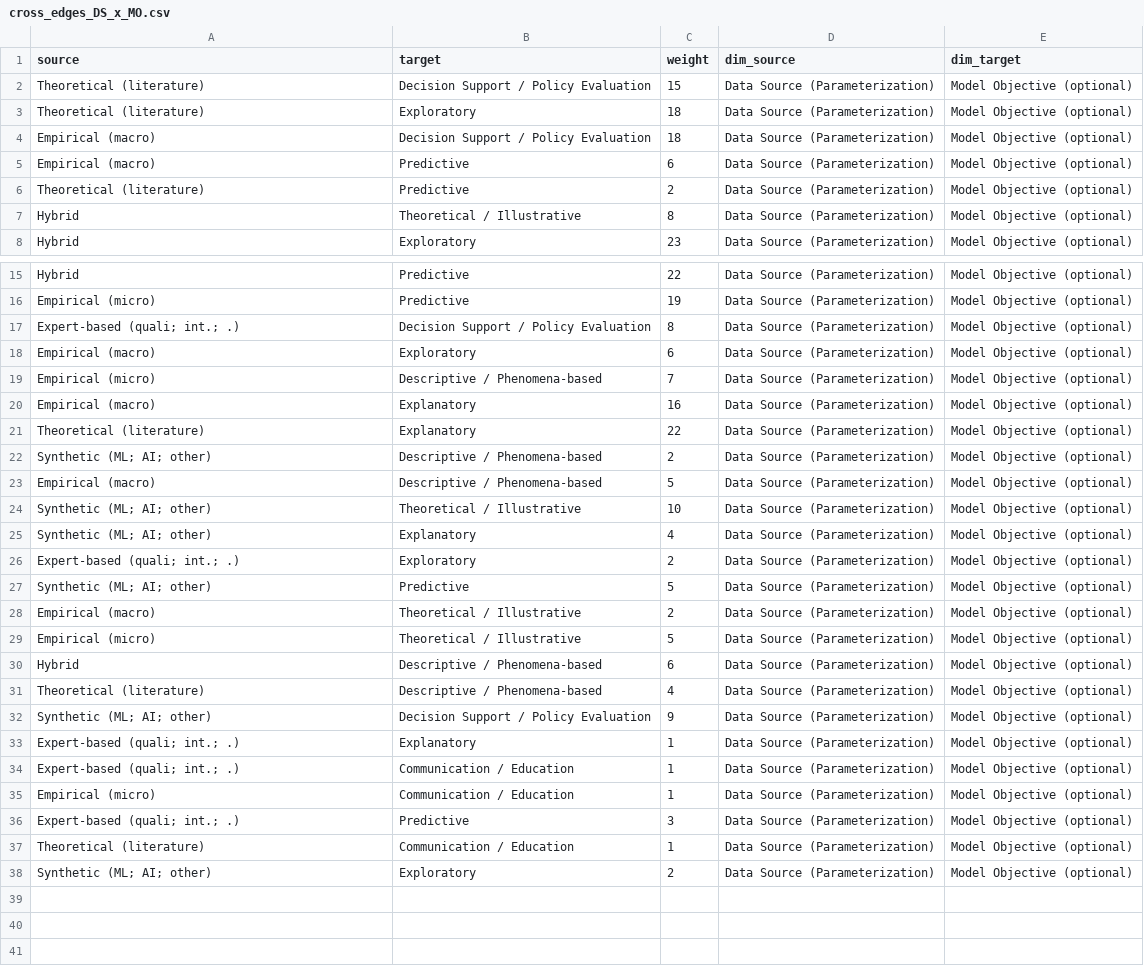
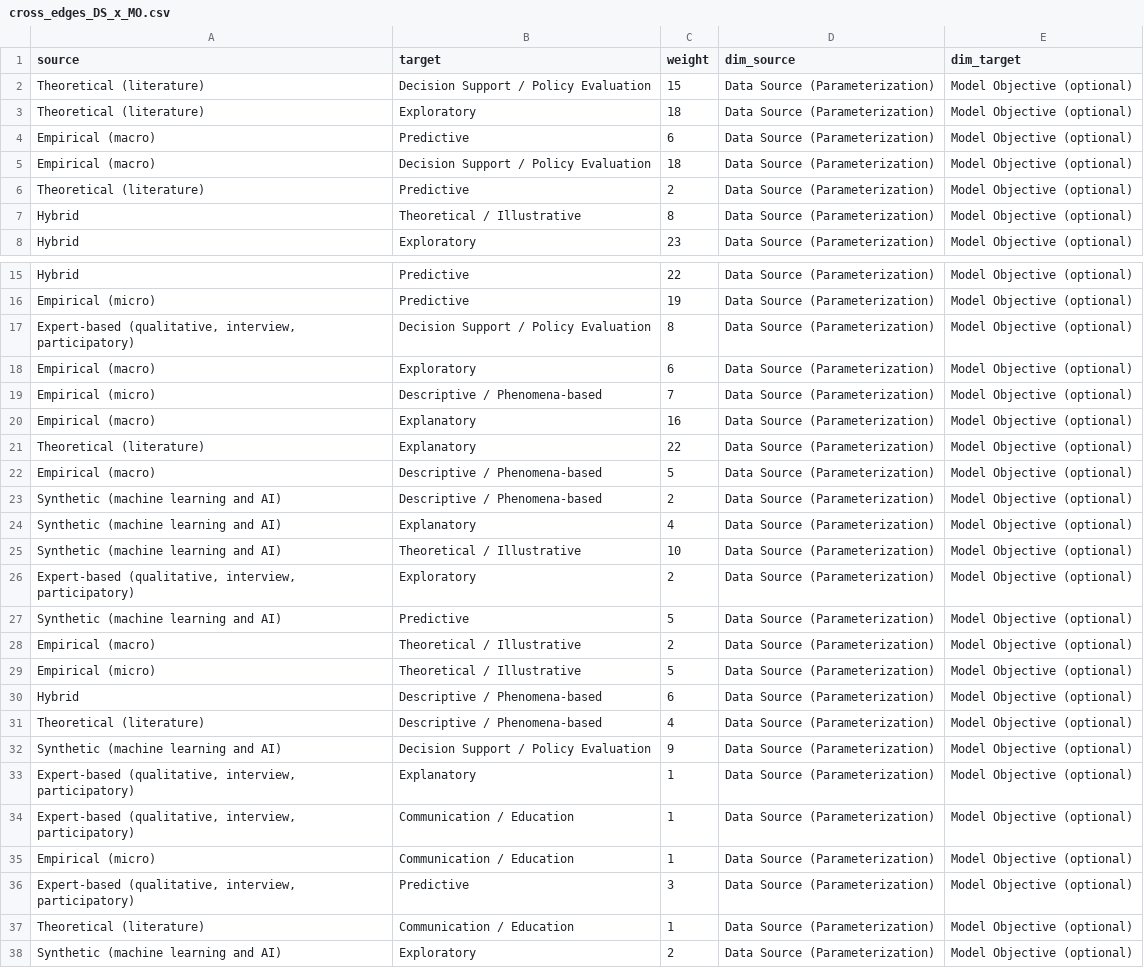
Before and after one commit to muriloms/paper-scoping-review-protocol, a CSV file: notebooks/figures_meth/cross_edges_DS_x_MO.csv, drawn as a sheet; only a part is shown, gaps mark what is left out.

```diff
--- a/notebooks/figures_meth/cross_edges_DS_x_MO.csv
+++ b/notebooks/figures_meth/cross_edges_DS_x_MO.csv
@@ -3,4 +3,4 @@ Theoretical (literature),Decision Support / Policy Evaluation,15,Data Source (Pa
 Theoretical (literature),Exploratory,18,Data Source (Parameterization),Model Objective (optional)
+Empirical (macro),Predictive,6,Data Source (Parameterization),Model Objective (optional)
 Empirical (macro),Decision Support / Policy Evaluation,18,Data Source (Parameterization),Model Objective (optional)
-Empirical (macro),Predictive,6,Data Source (Parameterization),Model Objective (optional)
 Theoretical (literature),Predictive,2,Data Source (Parameterization),Model Objective (optional)
@@ -16,3 +16,3 @@ Hybrid,Predictive,22,Data Source (Parameterization),Model Objective (optional)
 Empirical (micro),Predictive,19,Data Source (Parameterization),Model Objective (optional)
-Expert-based (quali; int.; .),Decision Support / Policy Evaluation,8,Data Source (Parameterization),Model Objective (optional)
+"Expert-based (qualitative, interview, participatory)",Decision Support / Policy Evaluation,8,Data Source (Parameterization),Model Objective (optional)
 Empirical (macro),Exploratory,6,Data Source (Parameterization),Model Objective (optional)
@@ -21,8 +21,8 @@ Empirical (macro),Explanatory,16,Data Source (Parameterization),Model Objective
 Theoretical (literature),Explanatory,22,Data Source (Parameterization),Model Objective (optional)
-Synthetic (ML; AI; other),Descriptive / Phenomena-based,2,Data Source (Parameterization),Model Objective (optional)
 Empirical (macro),Descriptive / Phenomena-based,5,Data Source (Parameterization),Model Objective (optional)
-Synthetic (ML; AI; other),Theoretical / Illustrative,10,Data Source (Parameterization),Model Objective (optional)
-Synthetic (ML; AI; other),Explanatory,4,Data Source (Parameterization),Model Objective (optional)
-Expert-based (quali; int.; .),Exploratory,2,Data Source (Parameterization),Model Objective (optional)
-Synthetic (ML; AI; other),Predictive,5,Data Source (Parameterization),Model Objective (optional)
+Synthetic (machine learning and AI),Descriptive / Phenomena-based,2,Data Source (Parameterization),Model Objective (optional)
+Synthetic (machine learning and AI),Explanatory,4,Data Source (Parameterization),Model Objective (optional)
+Synthetic (machine learning and AI),Theoretical / Illustrative,10,Data Source (Parameterization),Model Objective (optional)
+"Expert-based (qualitative, interview, participatory)",Exploratory,2,Data Source (Parameterization),Model Objective (optional)
+Synthetic (machine learning and AI),Predictive,5,Data Source (Parameterization),Model Objective (optional)
 Empirical (macro),Theoretical / Illustrative,2,Data Source (Parameterization),Model Objective (optional)
@@ -31,8 +31,8 @@ Hybrid,Descriptive / Phenomena-based,6,Data Source (Parameterization),Model Obje
 Theoretical (literature),Descriptive / Phenomena-based,4,Data Source (Parameterization),Model Objective (optional)
-Synthetic (ML; AI; other),Decision Support / Policy Evaluation,9,Data Source (Parameterization),Model Objective (optional)
-Expert-based (quali; int.; .),Explanatory,1,Data Source (Parameterization),Model Objective (optional)
-Expert-based (quali; int.; .),Communication / Education,1,Data Source (Parameterization),Model Objective (optional)
+Synthetic (machine learning and AI),Decision Support / Policy Evaluation,9,Data Source (Parameterization),Model Objective (optional)
+"Expert-based (qualitative, interview, participatory)",Explanatory,1,Data Source (Parameterization),Model Objective (optional)
+"Expert-based (qualitative, interview, participatory)",Communication / Education,1,Data Source (Parameterization),Model Objective (optional)
 Empirical (micro),Communication / Education,1,Data Source (Parameterization),Model Objective (optional)
-Expert-based (quali; int.; .),Predictive,3,Data Source (Parameterization),Model Objective (optional)
+"Expert-based (qualitative, interview, participatory)",Predictive,3,Data Source (Parameterization),Model Objective (optional)
 Theoretical (literature),Communication / Education,1,Data Source (Parameterization),Model Objective (optional)
-Synthetic (ML; AI; other),Exploratory,2,Data Source (Parameterization),Model Objective (optional)
+Synthetic (machine learning and AI),Exploratory,2,Data Source (Parameterization),Model Objective (optional)
```
Also changed, not shown: notebooks/figures/community_summary.csv, notebooks/figures/edge_list.csv, 32 other files.
